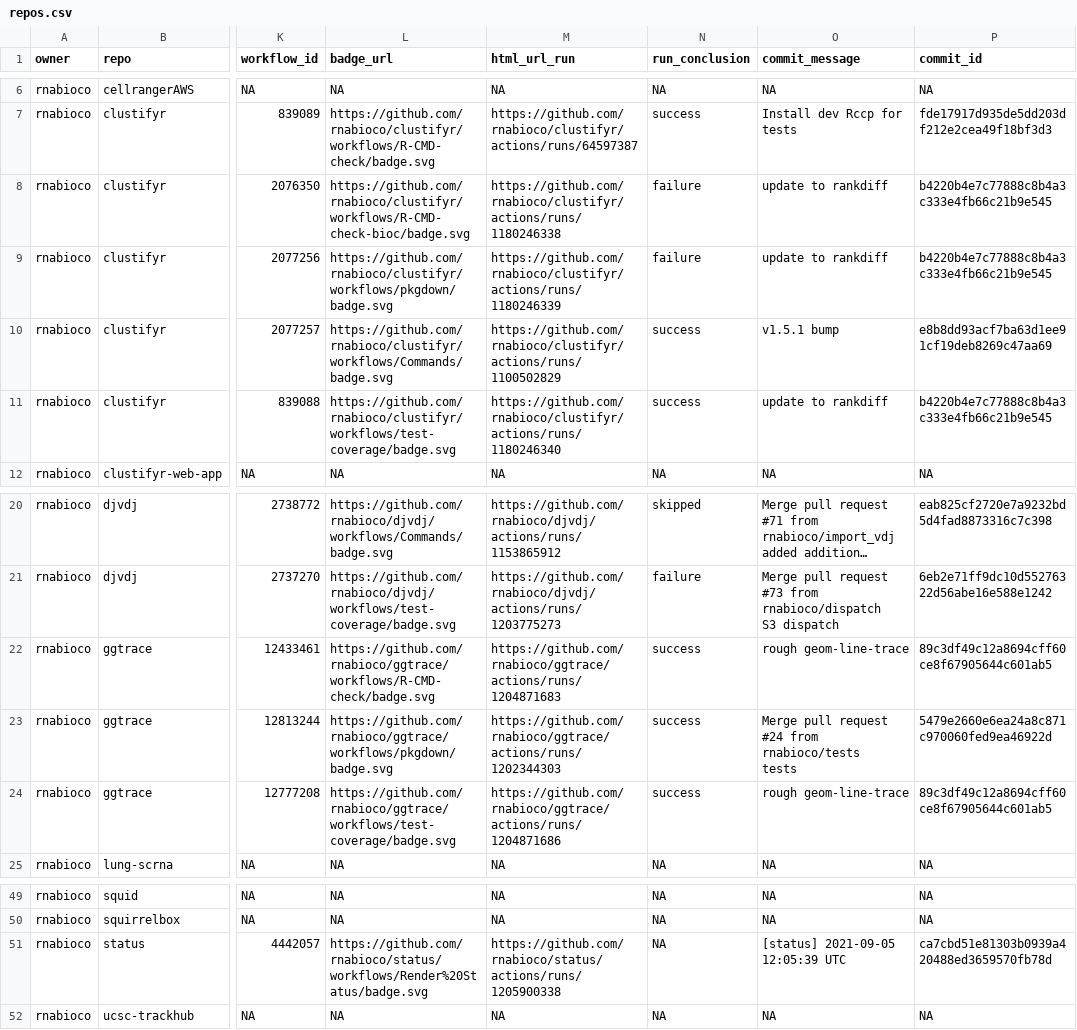
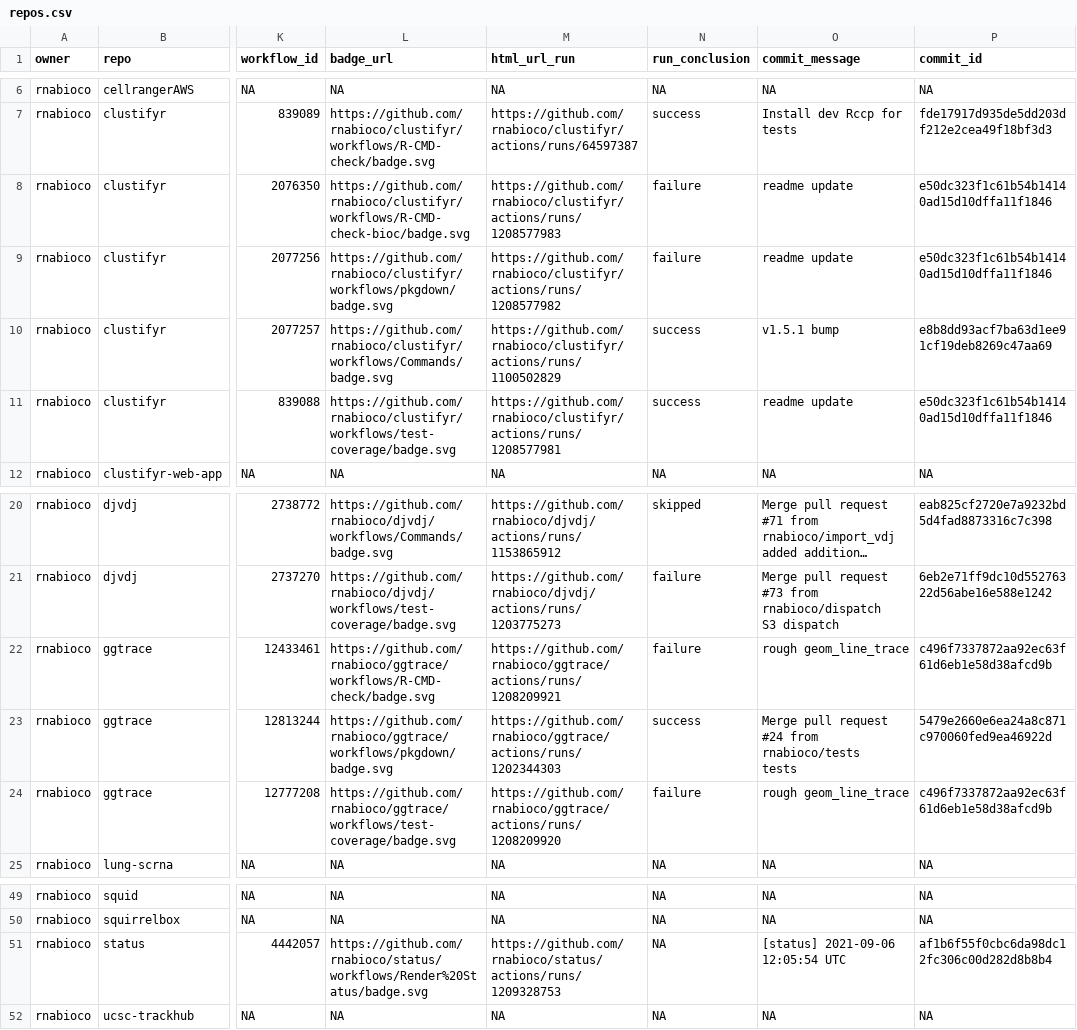
Before and after one commit to rnabioco/status, a CSV file: repos.csv, drawn as a sheet; only a part is shown, gaps mark what is left out; long unchanged cells end in …; the diff names each change by its address in the sheet, - before the commit and + after, or states it on an @@ line.

```diff
--- a/repos.csv
+++ b/repos.csv
-M8 (html_url_run): https://github.com/rnabioco/clustifyr/actions/runs/1180246338
+M8 (html_url_run): https://github.com/rnabioco/clustifyr/actions/runs/1208577983
-O8:O9 (commit_message): update to rankdiff
+O8:O9 (commit_message): readme update
-P8:P9 (commit_id): b4220b4e7c77888c8b4a3c333e4fb66c21b9e545
+P8:P9 (commit_id): e50dc323f1c61b54b14140ad15d10dffa11f1846
-M9 (html_url_run): https://github.com/rnabioco/clustifyr/actions/runs/1180246339
+M9 (html_url_run): https://github.com/rnabioco/clustifyr/actions/runs/1208577982
-M11 (html_url_run): https://github.com/rnabioco/clustifyr/actions/runs/1180246340
+M11 (html_url_run): https://github.com/rnabioco/clustifyr/actions/runs/1208577981
-O11 (commit_message): update to rankdiff
+O11 (commit_message): readme update
-P11 (commit_id): b4220b4e7c77888c8b4a3c333e4fb66c21b9e545
+P11 (commit_id): e50dc323f1c61b54b14140ad15d10dffa11f1846
-M22 (html_url_run): https://github.com/rnabioco/ggtrace/actions/runs/1204871683
+M22 (html_url_run): https://github.com/rnabioco/ggtrace/actions/runs/1208209921
-N22 (run_conclusion): success
+N22 (run_conclusion): failure
-O22 (commit_message): rough geom-line-trace
+O22 (commit_message): rough geom_line_trace
-P22 (commit_id): 89c3df49c12a8694cff60ce8f67905644c601ab5
+P22 (commit_id): c496f7337872aa92ec63f61d6eb1e58d38afcd9b
-M24 (html_url_run): https://github.com/rnabioco/ggtrace/actions/runs/1204871686
+M24 (html_url_run): https://github.com/rnabioco/ggtrace/actions/runs/1208209920
-N24 (run_conclusion): success
+N24 (run_conclusion): failure
-O24 (commit_message): rough geom-line-trace
+O24 (commit_message): rough geom_line_trace
-P24 (commit_id): 89c3df49c12a8694cff60ce8f67905644c601ab5
+P24 (commit_id): c496f7337872aa92ec63f61d6eb1e58d38afcd9b
-M51 (html_url_run): https://github.com/rnabioco/status/actions/runs/1205900338
+M51 (html_url_run): https://github.com/rnabioco/status/actions/runs/1209328753
-O51 (commit_message): [status] 2021-09-05 12:05:39 UTC
+O51 (commit_message): [status] 2021-09-06 12:05:54 UTC
-P51 (commit_id): ca7cbd51e81303b0939a420488ed3659570fb78d
+P51 (commit_id): af1b6f55f0cbc6da98dc12fc306c00d282d8b8b4
```
Also changed, not shown: 1 other file.
